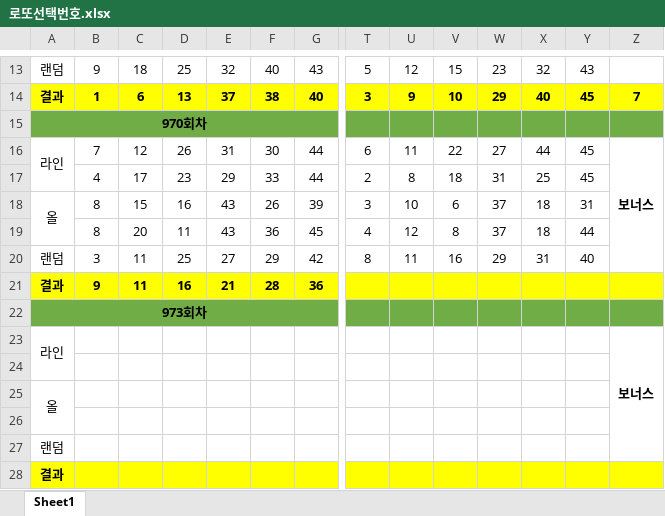
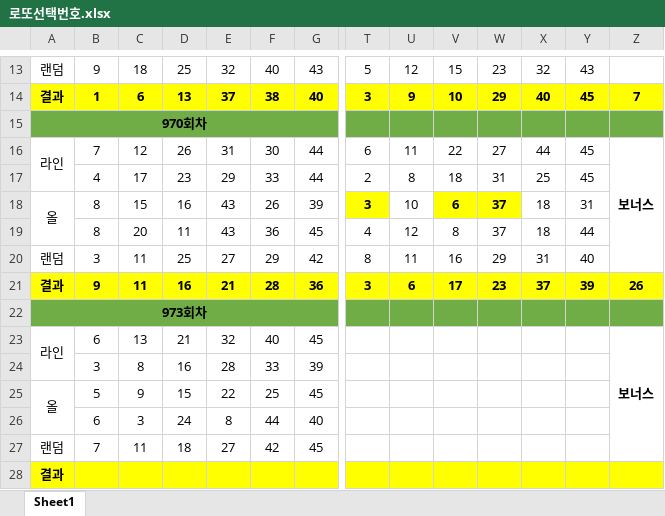
Before and after one commit to Hyun-Kim95/-, an Excel workbook: lotto/로또선택번호.xlsx, sheet Sheet1, drawn as a sheet; only a part is shown, gaps mark what is left out; values as stored, in another font and other column widths than the file's, no borders; rows hold the shown columns only; the diff names each change by its address in the sheet, - before the commit and + after, or states it on an @@ line.

```diff
--- a/lotto/로또선택번호.xlsx (sheet Sheet1)
+++ b/lotto/로또선택번호.xlsx (sheet Sheet1)
@@ T18 fill: none → #FFFF00, bold: off → on @@
@@ V18:W18 fill: none → #FFFF00, bold: off → on @@
-T21: (empty)
+T21: 3
-U21: (empty)
+U21: 6
-V21: (empty)
+V21: 17
-W21: (empty)
+W21: 23
-X21: (empty)
+X21: 37
-Y21: (empty)
+Y21: 39
-Z21: (empty)
+Z21: 26
-B23: (empty)
+B23: 6
-C23: (empty)
+C23: 13
-D23: (empty)
+D23: 21
-E23: (empty)
+E23: 32
-F23: (empty)
+F23: 40
-G23: (empty)
+G23: 45
-row 24: (empty)
+row 24:  | 3 | 8 | 16 | 28 | 33 | 39
-B25: (empty)
+B25: 5
-C25: (empty)
+C25: 9
-D25: (empty)
+D25: 15
-E25: (empty)
+E25: 22
-F25: (empty)
+F25: 25
-G25: (empty)
+G25: 45
-row 26: (empty)
+row 26:  | 6 | 3 | 24 | 8 | 44 | 40
-B27: (empty)
+B27: 7
-C27: (empty)
+C27: 11
-D27: (empty)
+D27: 18
-E27: (empty)
+E27: 27
-F27: (empty)
+F27: 42
-G27: (empty)
+G27: 45
```
Also changed, not shown: lotto/lotto_all.xlsx, lotto/lotto_all_sub.xlsx, 2 other files.
